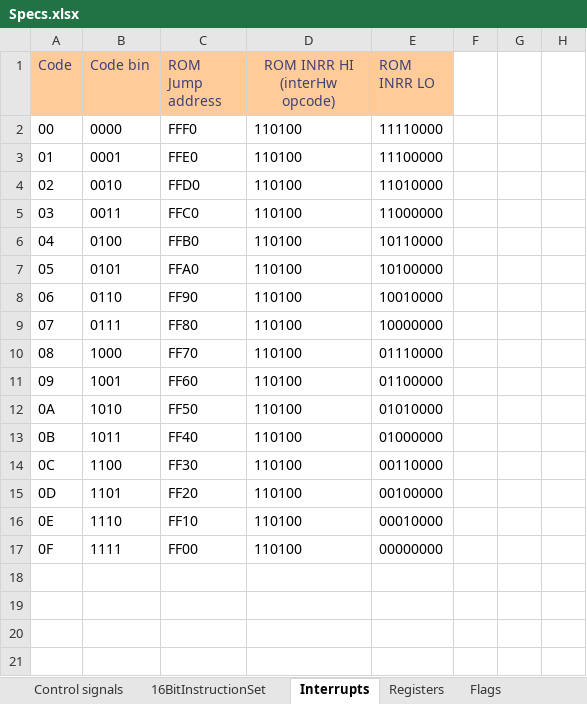
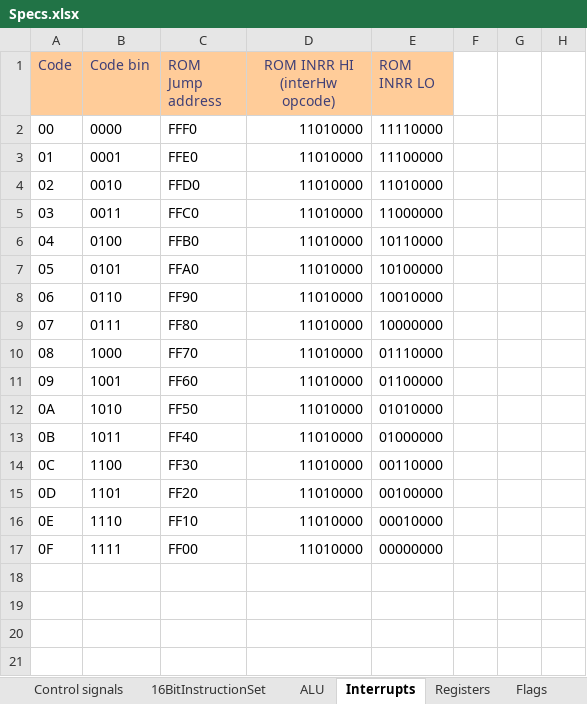
Before and after one commit to KlivenPL/KPC8, an Excel workbook: KPC8/Docs/Specs.xlsx, sheet Interrupts, drawn as a sheet; only a part is shown; values as stored, in another font and other column widths than the file's, no borders; the diff names each change by its address in the sheet, - before the commit and + after, or states it on an @@ line.

```diff
--- a/KPC8/Docs/Specs.xlsx (sheet Interrupts)
+++ b/KPC8/Docs/Specs.xlsx (sheet Interrupts)
+sheet tab: ALU
-D2:D17 (ROM INRR HI (interHw opcode)): 110100
+D2:D17 (ROM INRR HI (interHw opcode)): 11010000
```
Also changed, not shown: sheet Registers, sheet 16BitInstructionSet, sheet Instruction formats, 5 other files.
